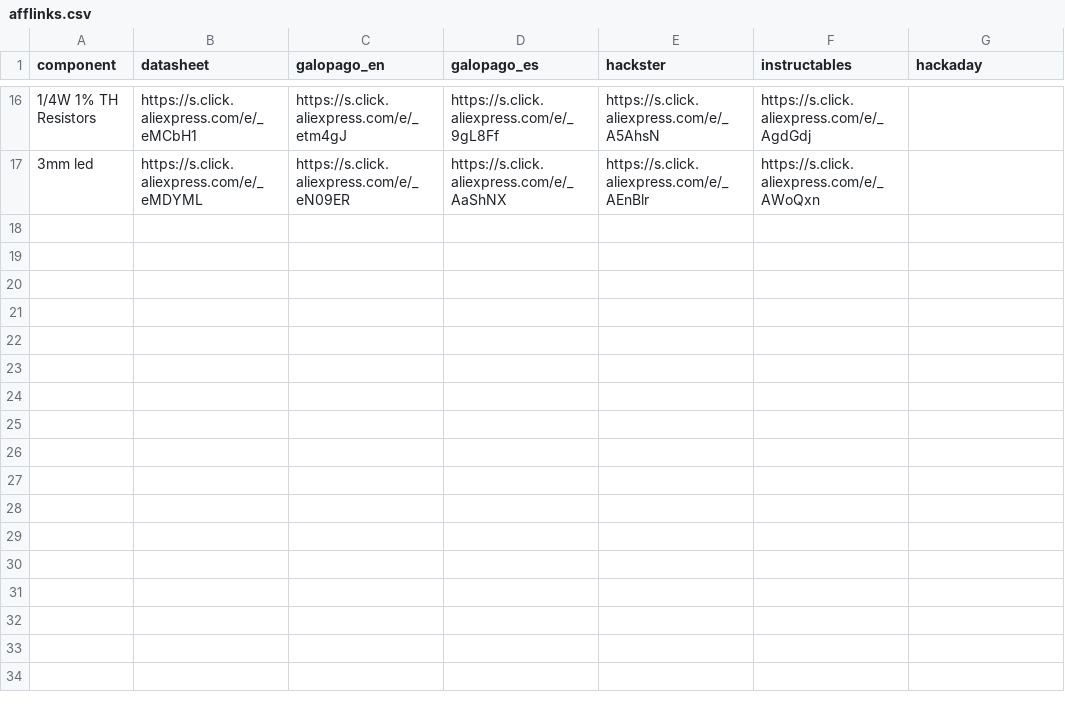
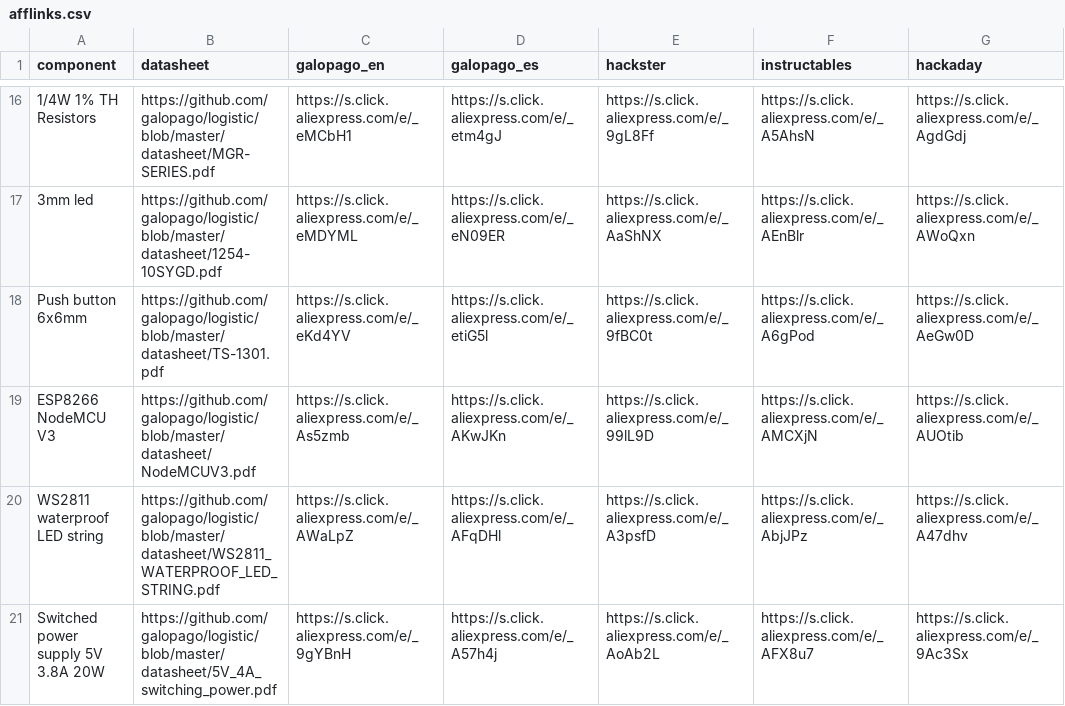
Before and after one commit to galopago/SCRATCHPAD, a CSV file: afflinks.csv, drawn as a sheet; only a part is shown, gaps mark what is left out; the diff covers the shown part only; the diff names each change by its address in the sheet, - before the commit and + after, or states it on an @@ line.

```diff
--- a/afflinks.csv
+++ b/afflinks.csv
-B16 (datasheet): https://s.click.aliexpress.com/e/_eMCbH1
+B16 (datasheet): https://github.com/galopago/logistic/blob/master/datasheet/MGR-SERIES.pdf
-C16 (galopago_en): https://s.click.aliexpress.com/e/_etm4gJ
+C16 (galopago_en): https://s.click.aliexpress.com/e/_eMCbH1
-D16 (galopago_es): https://s.click.aliexpress.com/e/_9gL8Ff
+D16 (galopago_es): https://s.click.aliexpress.com/e/_etm4gJ
-E16 (hackster): https://s.click.aliexpress.com/e/_A5AhsN
+E16 (hackster): https://s.click.aliexpress.com/e/_9gL8Ff
-F16 (instructables): https://s.click.aliexpress.com/e/_AgdGdj
+F16 (instructables): https://s.click.aliexpress.com/e/_A5AhsN
-G16 (hackaday): (empty)
+G16 (hackaday): https://s.click.aliexpress.com/e/_AgdGdj
-B17 (datasheet): https://s.click.aliexpress.com/e/_eMDYML
+B17 (datasheet): https://github.com/galopago/logistic/blob/master/datasheet/1254-10SYGD.pdf
-C17 (galopago_en): https://s.click.aliexpress.com/e/_eN09ER
+C17 (galopago_en): https://s.click.aliexpress.com/e/_eMDYML
-D17 (galopago_es): https://s.click.aliexpress.com/e/_AaShNX
+D17 (galopago_es): https://s.click.aliexpress.com/e/_eN09ER
-E17 (hackster): https://s.click.aliexpress.com/e/_AEnBlr
+E17 (hackster): https://s.click.aliexpress.com/e/_AaShNX
-F17 (instructables): https://s.click.aliexpress.com/e/_AWoQxn
+F17 (instructables): https://s.click.aliexpress.com/e/_AEnBlr
-G17 (hackaday): (empty)
+G17 (hackaday): https://s.click.aliexpress.com/e/_AWoQxn
+row 18: Push button 6x6mm | https://github.com/galopago/logistic/blob/master/datasheet/TS-1301.pdf | https://s.click.aliexpress.com/e/_eKd4YV | https://s.click.aliexpress.com/e/_etiG5l | https://s.click.aliexpress.com/e/_9fBC0t | https://s.click.aliexpress.com/e/_A6gPod | https://s.click.aliexpress.com/e/_AeGw0D
+row 19: ESP8266 NodeMCU V3 | https://github.com/galopago/logistic/blob/master/datasheet/NodeMCUV3.pdf | https://s.click.aliexpress.com/e/_As5zmb | https://s.click.aliexpress.com/e/_AKwJKn | https://s.click.aliexpress.com/e/_99lL9D | https://s.click.aliexpress.com/e/_AMCXjN | https://s.click.aliexpress.com/e/_AUOtib
+row 20: WS2811 waterproof LED string | https://github.com/galopago/logistic/blob/master/datasheet/WS2811_WATERPROOF_LED_STRING.pdf | https://s.click.aliexpress.com/e/_AWaLpZ | https://s.click.aliexpress.com/e/_AFqDHl | https://s.click.aliexpress.com/e/_A3psfD | https://s.click.aliexpress.com/e/_AbjJPz | https://s.click.aliexpress.com/e/_A47dhv
+row 21: Switched power supply 5V 3.8A 20W | https://github.com/galopago/logistic/blob/master/datasheet/5V_4A_switching_power.pdf | https://s.click.aliexpress.com/e/_9gYBnH | https://s.click.aliexpress.com/e/_A57h4j | https://s.click.aliexpress.com/e/_AoAb2L | https://s.click.aliexpress.com/e/_AFX8u7 | https://s.click.aliexpress.com/e/_9Ac3Sx
```
Also changed, not shown: 30 edited cells elsewhere in this file, 1 other file.
